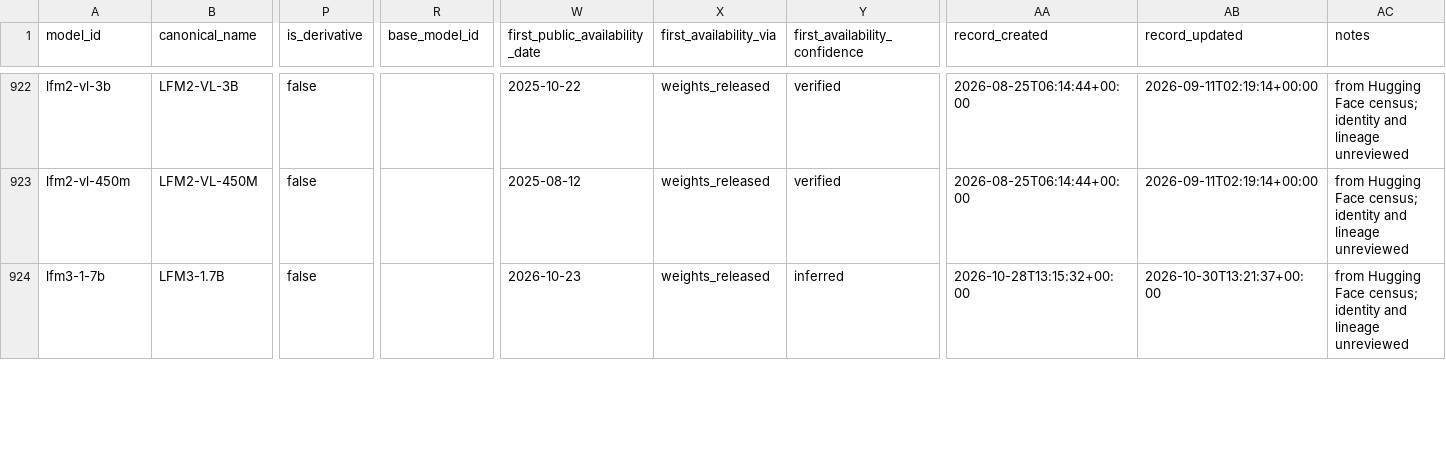
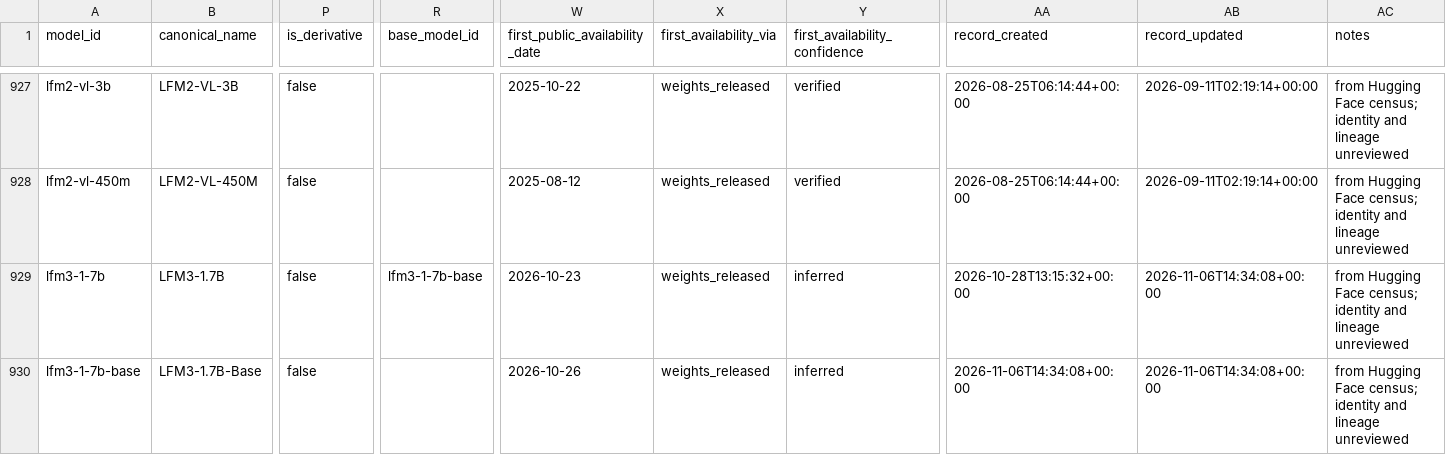
Before and after one commit to YasamanAnsari/llm-ledger, a CSV file: data/generated/llm_ledger_wide.csv, drawn as a sheet; only a part is shown, gaps mark what is left out; addresses are those after the commit; rows hold the shown columns only; the diff covers the shown part only; the diff names each change by its address in the sheet, - before the commit and + after, or states it on an @@ line.

```diff
--- a/data/generated/llm_ledger_wide.csv
+++ b/data/generated/llm_ledger_wide.csv
-R929 (base_model_id): (empty)
+R929 (base_model_id): lfm3-1-7b-base
-AB929 (record_updated): 2026-10-30T13:21:37+00:00
+AB929 (record_updated): 2026-11-06T14:34:08+00:00
+row 930: lfm3-1-7b-base | LFM3-1.7B-Base | false |  | 2026-10-26 | weights_released | inferred | 2026-11-06T14:34:08+00:00 | 2026-11-06T14:34:08+00:00 | from Hugging Face census; identity and lineage unreviewed
```
Also changed, not shown: 6 added rows and 16 edited cells elsewhere in this file, data/core/claims.csv, data/core/events.csv, 37 other files.
